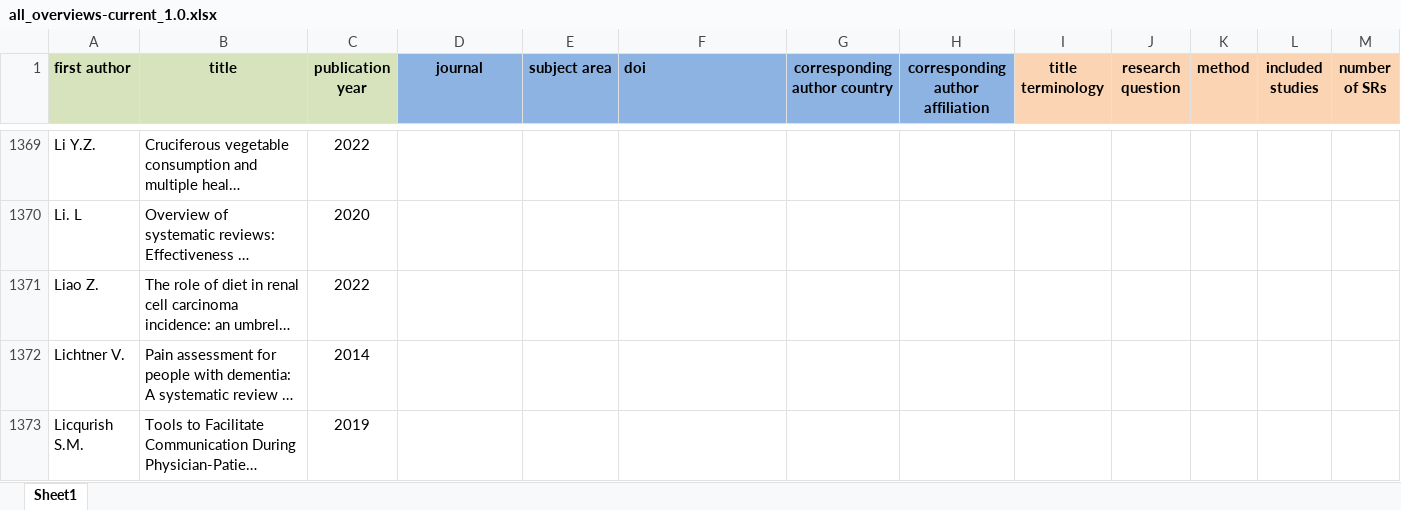
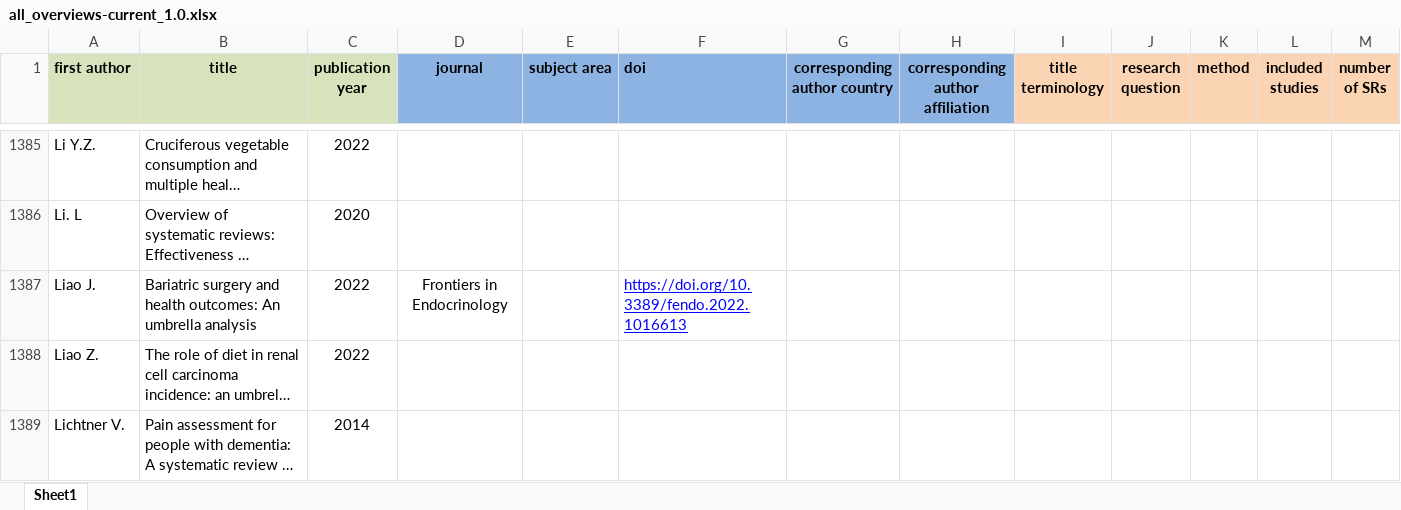
Before and after one commit to bougioukas/overview_megadatabase, an Excel workbook: _site/data/all_overviews-current_1.0.xlsx, sheet Sheet1, drawn as a sheet; only a part is shown, gaps mark what is left out; the shorter side is filled out with more unchanged rows; long unchanged cells end in …; values as stored, in another font and other column widths than the file's, no borders; rows hold the shown columns only; the diff covers the shown part only; the diff names each change by its address in the sheet, - before the commit and + after, or states it on an @@ line.

```diff
--- a/_site/data/all_overviews-current_1.0.xlsx (sheet Sheet1)
+++ b/_site/data/all_overviews-current_1.0.xlsx (sheet Sheet1)
+row 1387: Liao J. | Bariatric surgery and health outcomes: An umbrella analysis | 2022 | Frontiers in Endocrinology |  | https://doi.org/10.3389/fendo.2022.1016613
```
Also changed, not shown: 22 added rows, 6 moved rows and 1 edited cell elsewhere in this sheet, _site/data/methods.xlsx, data/all_overviews-current_1.0.xlsx, 7 other files.
